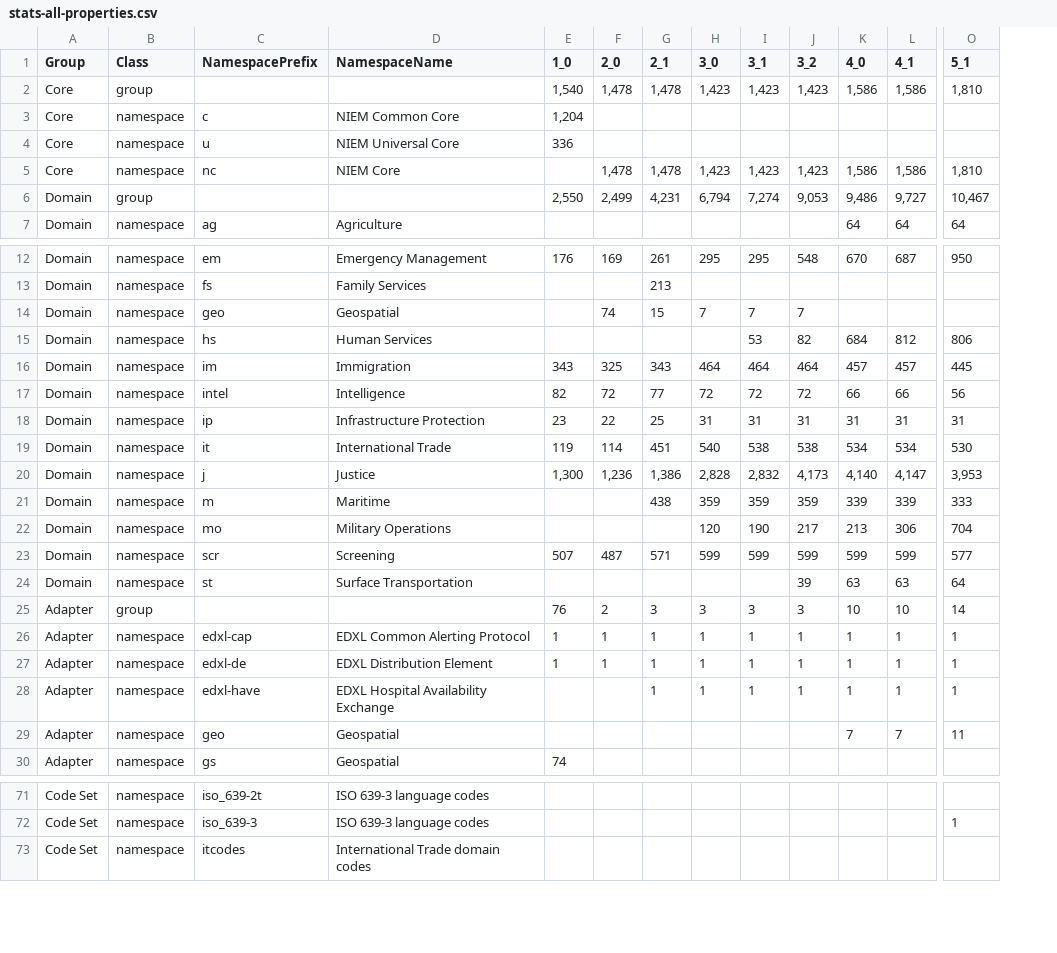
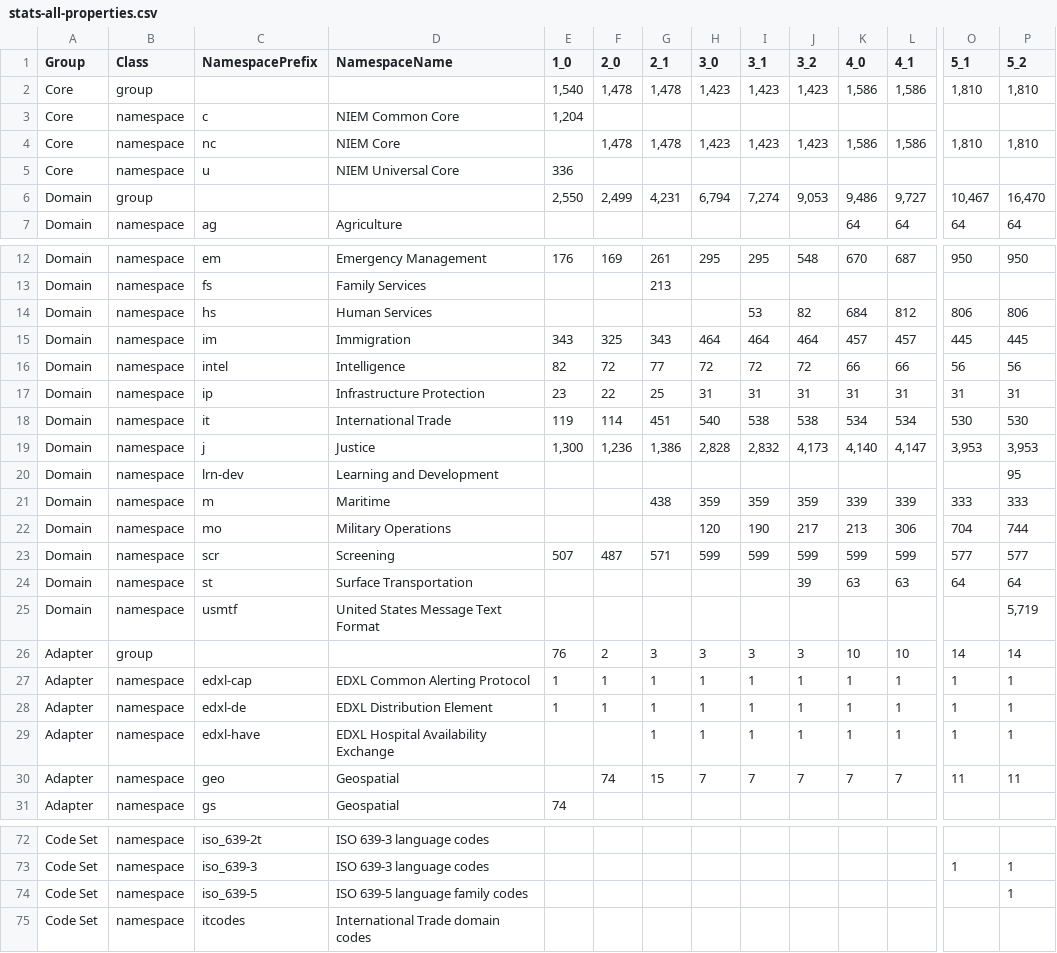
Before and after one commit to NIEM/NIEM.github.io, a CSV file: _data/model/stats/stats-all-properties.csv, drawn as a sheet; only a part is shown, gaps mark what is left out; removed rows and columns are numbered as before the commit, all else as after; rows hold the shown columns only; the diff names each change by its address in the sheet, - before the commit and + after, or states it on an @@ line.

```diff
--- a/_data/model/stats/stats-all-properties.csv
+++ b/_data/model/stats/stats-all-properties.csv
+column P (5_2), row 2: 1,810; rows 6-7: 16,470 | 64; rows 12-19: 950 |  | 806 | 445 | 56 | 31 | 530 | 3,953; rows 21-24: 333 | 744 | 577 | 64; rows 26-30: 14 | 1 | 1 | 1 | 11; row 73: 1
@@ row 5 moved to row 4: Core @@
-row 14: Domain | namespace | geo | Geospatial |  | 74 | 15 | 7 | 7 | 7
+row 20: Domain | namespace | lrn-dev | Learning and Development |  |  |  |  |  |  |  |  |  | 95
+row 25: Domain | namespace | usmtf | United States Message Text Format |  |  |  |  |  |  |  |  |  | 5,719
-F30 (2_0): (empty)
+F30 (2_0): 74
-G30 (2_1): (empty)
+G30 (2_1): 15
-H30 (3_0): (empty)
+H30 (3_0): 7
-I30 (3_1): (empty)
+I30 (3_1): 7
-J30 (3_2): (empty)
+J30 (3_2): 7
+row 74: Code Set | namespace | iso_639-5 | ISO 639-5 language family codes |  |  |  |  |  |  |  |  |  | 1
```
Also changed, not shown: _data/model/stats/stats-all-codes.csv, _data/model/stats/stats-all-types.csv, 6 other files.
